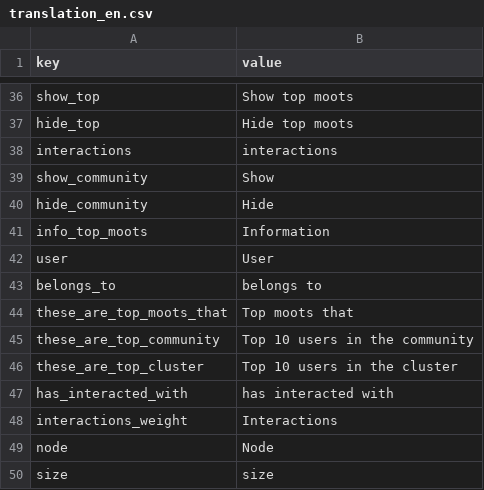
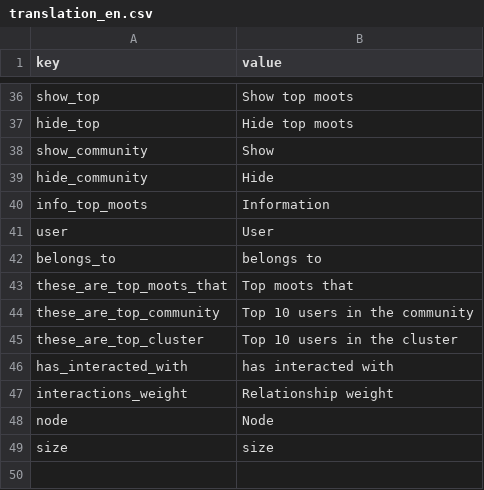
Before and after one commit to uabluerail/atlas, a CSV file: translation_en.csv, drawn as a sheet; only a part is shown, gaps mark what is left out.

```diff
--- a/translation_en.csv
+++ b/translation_en.csv
@@ -37,3 +37,2 @@ show_top,"Show top moots"
 hide_top,"Hide top moots"
-interactions,"interactions"
 show_community,"Show"
@@ -47,3 +46,3 @@ these_are_top_cluster,"Top 10 users in the cluster"
 has_interacted_with,"has interacted with"
-interactions_weight,"Interactions"
+interactions_weight,"Relationship weight"
 node,"Node"
```
Also changed, not shown: translation_pl.csv, translation_uk.csv, 1 other file.
